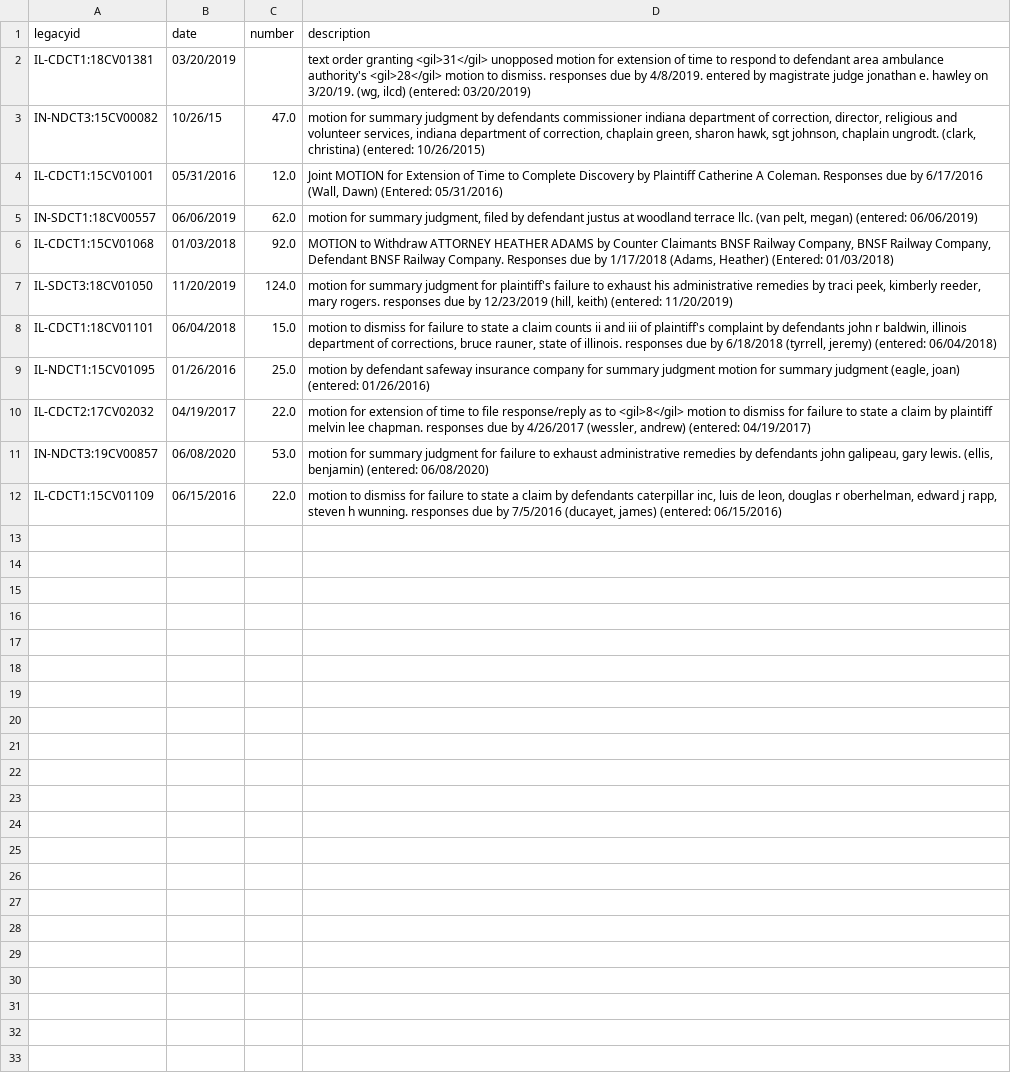
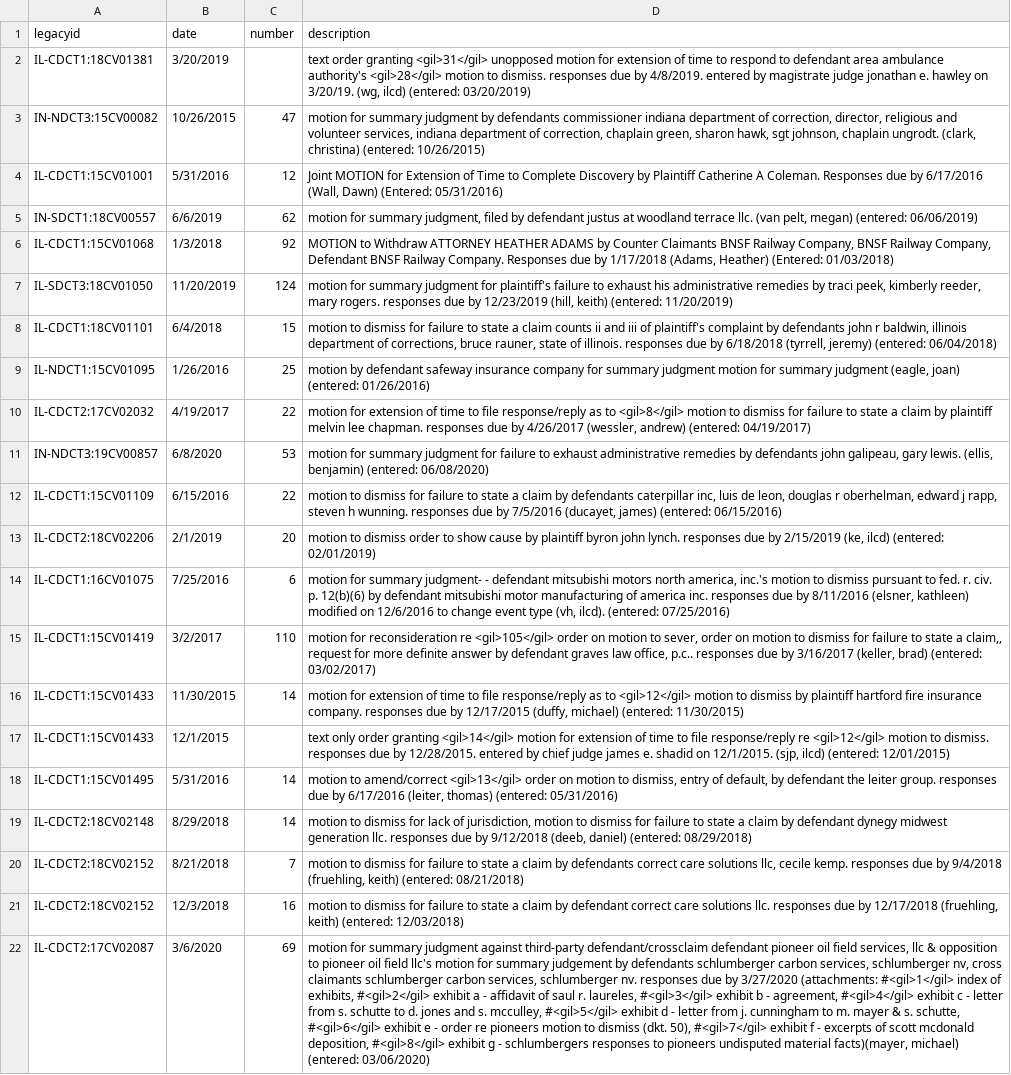
Before and after one commit to iamalanxue/thomseon-reuters, a CSV file: backend/static/input.csv, drawn as a sheet; the diff names each change by its address in the sheet, - before the commit and + after, or states it on an @@ line.

```diff
--- a/backend/static/input.csv
+++ b/backend/static/input.csv
-B2 (date): 03/20/2019
+B2 (date): 3/20/2019
-B3 (date): 10/26/15
+B3 (date): 10/26/2015
-C3 (number): 47.0
+C3 (number): 47
-B4 (date): 05/31/2016
+B4 (date): 5/31/2016
-C4 (number): 12.0
+C4 (number): 12
-B5 (date): 06/06/2019
+B5 (date): 6/6/2019
-C5 (number): 62.0
+C5 (number): 62
-B6 (date): 01/03/2018
+B6 (date): 1/3/2018
-C6 (number): 92.0
+C6 (number): 92
-C7 (number): 124.0
+C7 (number): 124
-B8 (date): 06/04/2018
+B8 (date): 6/4/2018
-C8 (number): 15.0
+C8 (number): 15
-B9 (date): 01/26/2016
+B9 (date): 1/26/2016
-C9 (number): 25.0
+C9 (number): 25
-B10 (date): 04/19/2017
+B10 (date): 4/19/2017
-C10 (number): 22.0
+C10 (number): 22
-B11 (date): 06/08/2020
+B11 (date): 6/8/2020
-C11 (number): 53.0
+C11 (number): 53
-B12 (date): 06/15/2016
+B12 (date): 6/15/2016
-C12 (number): 22.0
+C12 (number): 22
+row 13: IL-CDCT2:18CV02206 | 2/1/2019 | 20 | motion to dismiss order to show cause by plaintiff byron john lynch. responses due by 2/15/2019 (ke, ilcd) (entered: 02/01/2019)
+row 14: IL-CDCT1:16CV01075 | 7/25/2016 | 6 | motion for summary judgment- - defendant mitsubishi motors north america, inc.'s motion to dismiss pursuant to fed. r. civ. p. 12(b)(6) by defendant mitsubishi motor manufacturing of america inc. responses due by 8/11/2016 (elsner, kathleen) modified on 12/6/2016 to change event type (vh, ilcd). (entered: 07/25/2016)
+row 15: IL-CDCT1:15CV01419 | 3/2/2017 | 110 | motion for reconsideration re <gil>105</gil> order on motion to sever, order on motion to dismiss for failure to state a claim,, request for more definite answer by defendant graves law office, p.c.. responses due by 3/16/2017 (keller, brad) (entered: 03/02/2017)
+row 16: IL-CDCT1:15CV01433 | 11/30/2015 | 14 | motion for extension of time to file response/reply as to <gil>12</gil> motion to dismiss by plaintiff hartford fire insurance company. responses due by 12/17/2015 (duffy, michael) (entered: 11/30/2015)
+row 17: IL-CDCT1:15CV01433 | 12/1/2015 |  | text only order granting <gil>14</gil> motion for extension of time to file response/reply re <gil>12</gil> motion to dismiss. responses due by 12/28/2015. entered by chief judge james e. shadid on 12/1/2015. (sjp, ilcd) (entered: 12/01/2015)
+row 18: IL-CDCT1:15CV01495 | 5/31/2016 | 14 | motion to amend/correct <gil>13</gil> order on motion to dismiss, entry of default, by defendant the leiter group. responses due by 6/17/2016 (leiter, thomas) (entered: 05/31/2016)
+row 19: IL-CDCT2:18CV02148 | 8/29/2018 | 14 | motion to dismiss for lack of jurisdiction, motion to dismiss for failure to state a claim by defendant dynegy midwest generation llc. responses due by 9/12/2018 (deeb, daniel) (entered: 08/29/2018)
+row 20: IL-CDCT2:18CV02152 | 8/21/2018 | 7 | motion to dismiss for failure to state a claim by defendants correct care solutions llc, cecile kemp. responses due by 9/4/2018 (fruehling, keith) (entered: 08/21/2018)
+row 21: IL-CDCT2:18CV02152 | 12/3/2018 | 16 | motion to dismiss for failure to state a claim by defendant correct care solutions llc. responses due by 12/17/2018 (fruehling, keith) (entered: 12/03/2018)
+row 22: IL-CDCT2:17CV02087 | 3/6/2020 | 69 | motion for summary judgment against third-party defendant/crossclaim defendant pioneer oil field services, llc & opposition to pioneer oil field llc's motion for summary judgement by defendants schlumberger carbon services, schlumberger nv, cross claimants schlumberger carbon services, schlumberger nv. responses due by 3/27/2020 (attachments: #<gil>1</gil> index of exhibits, #<gil>2</gil> exhibit a - affidavit of saul r. laureles, #<gil>3</gil> exhibit b - agreement, #<gil>4</gil> exhibit c - letter from s. schutte to d. jones and s. mcculley, #<gil>5</gil> exhibit d - letter from j. cunningham to m. mayer & s. schutte, #<gil>6</gil> exhibit e - order re pioneers motion to dismiss (dkt. 50), #<gil>7</gil> exhibit f - excerpts of scott mcdonald deposition, #<gil>8</gil> exhibit g - schlumbergers responses to pioneers undisputed material facts)(mayer, michael) (entered: 03/06/2020)
```
Also changed, not shown: backend/static/out.csv, 5 other files.
